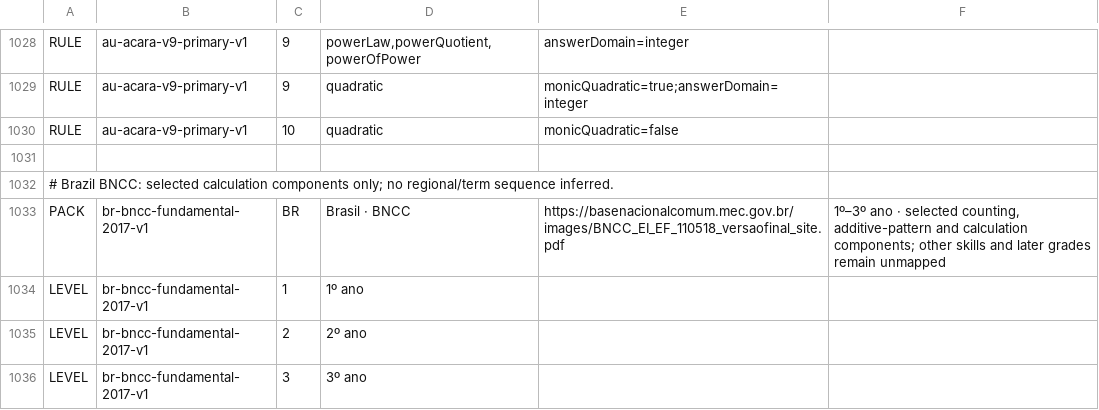
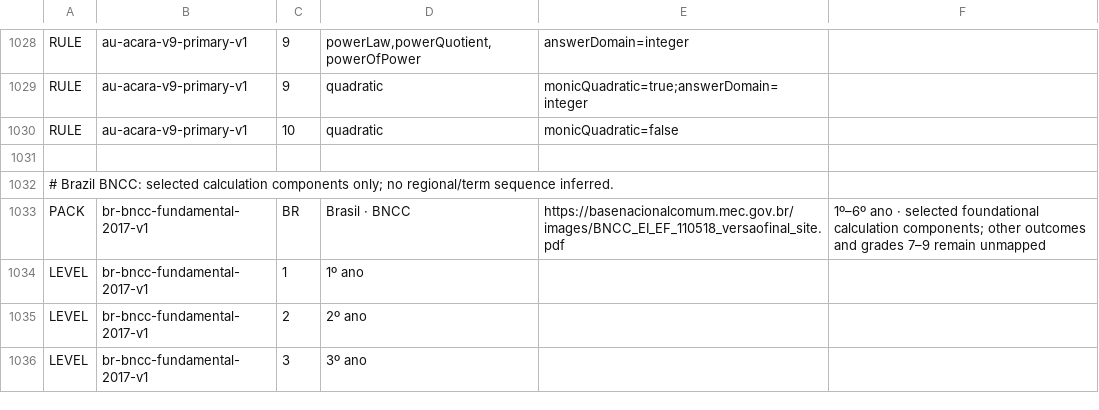
Before and after one commit to logue1114-maker/gomgom-open-education, a TSV file: math/engine/src/main/resources/curricula/global.tsv, drawn as a sheet; only a part is shown, gaps mark what is left out; the diff covers the shown part only.

Commit message:
Add Brazil grades 4 to 6 calculation foundations

```diff
--- a/math/engine/src/main/resources/curricula/global.tsv
+++ b/math/engine/src/main/resources/curricula/global.tsv
@@ -1032,3 +1032,3 @@ RULE	au-acara-v9-primary-v1	10	quadratic	monicQuadratic=false
 # Brazil BNCC: selected calculation components only; no regional/term sequence inferred.
-PACK	br-bncc-fundamental-2017-v1	BR	Brasil · BNCC	https://basenacionalcomum.mec.gov.br/images/BNCC_EI_EF_110518_versaofinal_site.pdf	1º–3º ano · selected counting, additive-pattern and calculation components; other skills and later grades remain unmapped
+PACK	br-bncc-fundamental-2017-v1	BR	Brasil · BNCC	https://basenacionalcomum.mec.gov.br/images/BNCC_EI_EF_110518_versaofinal_site.pdf	1º–6º ano · selected foundational calculation components; other outcomes and grades 7–9 remain unmapped
 LEVEL	br-bncc-fundamental-2017-v1	1	1º ano
```
Also changed, not shown: 35 added rows elsewhere in this file, 6 other files.
